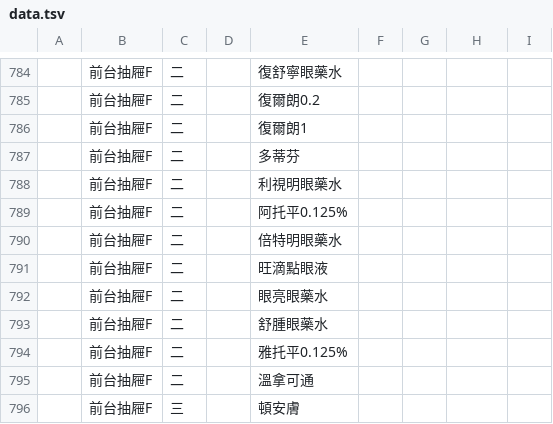
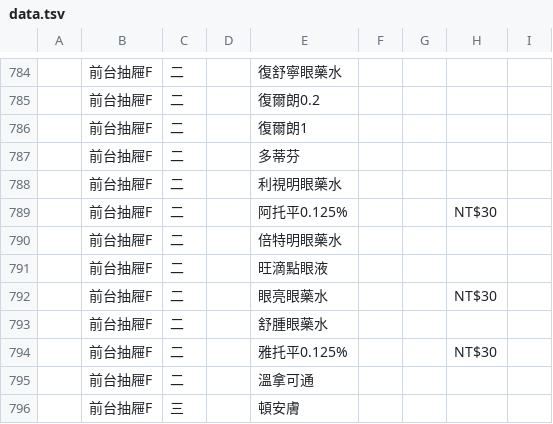
Before and after one commit to jianshiangsanho/drugSeat, a TSV file: data.tsv, drawn as a sheet; only a part is shown, gaps mark what is left out; the diff covers the shown part only; the diff names each change by its address in the sheet, - before the commit and + after, or states it on an @@ line.

```diff
--- a/data.tsv
+++ b/data.tsv
-H789: (empty)
+H789: NT$30
-H792: (empty)
+H792: NT$30
-H794: (empty)
+H794: NT$30
```
Also changed, not shown: 16 added rows, 10 removed rows and 41 edited cells elsewhere in this file.
